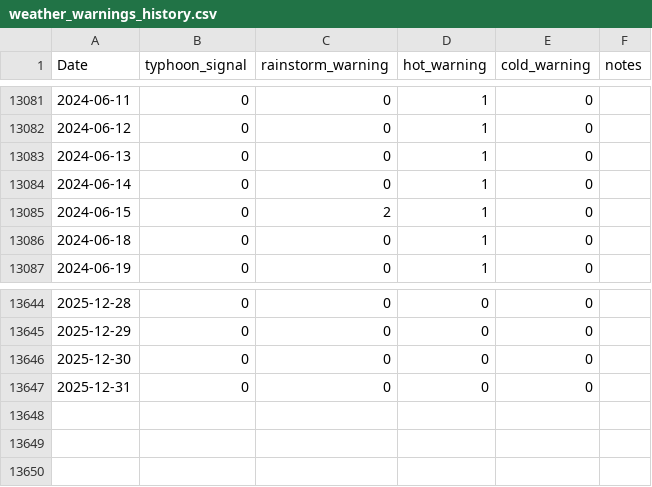
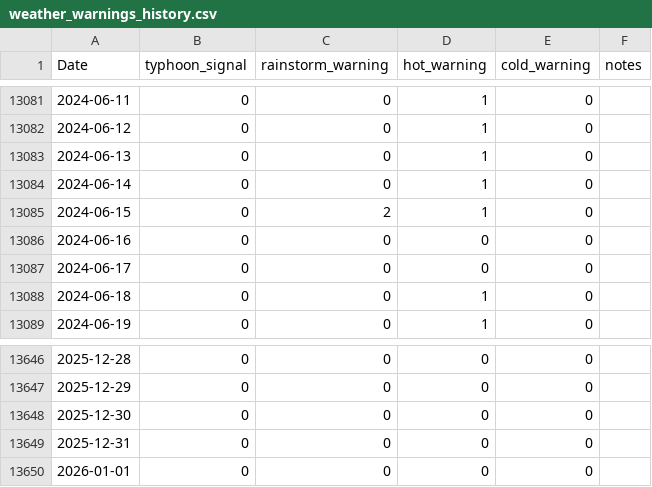
Before and after one commit to marcozku/ndh-aed-prediction, a CSV file: python/weather_warnings_history.csv, drawn as a sheet; only a part is shown, gaps mark what is left out; the diff names each change by its address in the sheet, - before the commit and + after, or states it on an @@ line.

Commit message:
v3.0.60: 天氣警告 100% 覆蓋數據庫 4050 天範圍
- 補齊 2024-06-16, 2024-06-17, 2026-01-01
- 警告數據: 13649 天
- 2014-12-01 至 2026-01-01 覆蓋率: 100%

```diff
--- a/python/weather_warnings_history.csv
+++ b/python/weather_warnings_history.csv
+row 13086: 2024-06-16 | 0 | 0 | 0 | 0
+row 13087: 2024-06-17 | 0 | 0 | 0 | 0
+row 13650: 2026-01-01 | 0 | 0 | 0 | 0
```
